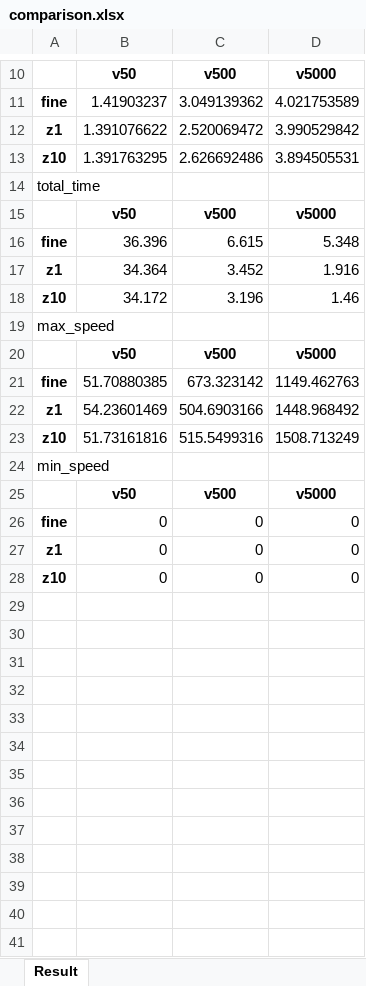
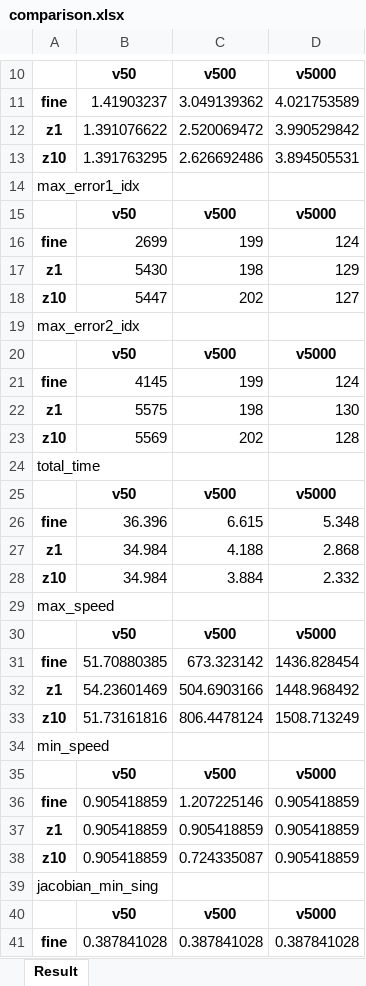
Before and after one commit to hehonglu123/Motion-Primitive-Planning, an Excel workbook: simulation/robotstudio_sim/scripts/fitting_output/slope_blend/comparison.xlsx, sheet Result, drawn as a sheet; only a part is shown, gaps mark what is left out; values as stored, in another font and other column widths than the file's, no borders; removed rows and columns are numbered as before the commit, all else as after; the diff covers the shown part only; the diff names each change by its address in the sheet, - before the commit and + after, or states it on an @@ line.

```diff
--- a/simulation/robotstudio_sim/scripts/fitting_output/slope_blend/comparison.xlsx (sheet Result)
+++ b/simulation/robotstudio_sim/scripts/fitting_output/slope_blend/comparison.xlsx (sheet Result)
+row 14: max_error1_idx
+row 15:  | v50 | v500 | v5000
+row 16: fine | 2699 | 199 | 124
+row 17: z1 | 5430 | 198 | 129
+row 18: z10 | 5447 | 202 | 127
+row 19: max_error2_idx
+row 20:  | v50 | v500 | v5000
+row 21: fine | 4145 | 199 | 124
+row 22: z1 | 5575 | 198 | 130
+row 23: z10 | 5569 | 202 | 128
-row 17: z1 | 34.364 | 3.452 | 1.916
-row 18: z10 | 34.172 | 3.196 | 1.46
+row 27: z1 | 34.984 | 4.188 | 2.868
+row 28: z10 | 34.984 | 3.884 | 2.332
-D31: 1149.462763
+D31: 1436.828454
-C33: 515.5499316
+C33: 806.4478124
-row 26: fine | 0 | 0 | 0
-row 27: z1 | 0 | 0 | 0
-row 28: z10 | 0 | 0 | 0
+row 36: fine | 0.905418859 | 1.207225146 | 0.905418859
+row 37: z1 | 0.905418859 | 0.905418859 | 0.905418859
+row 38: z10 | 0.905418859 | 0.724335087 | 0.905418859
+row 39: jacobian_min_sing
+row 40:  | v50 | v500 | v5000
+row 41: fine | 0.387841028 | 0.387841028 | 0.387841028
```
Also changed, not shown: 7 added rows elsewhere in this sheet, simulation/robotstudio_sim/scripts/fitting_output/movej/comparison.xlsx, simulation/robotstudio_sim/scripts/fitting_output/threshold0.25/comparison.xlsx, 53 other files.
